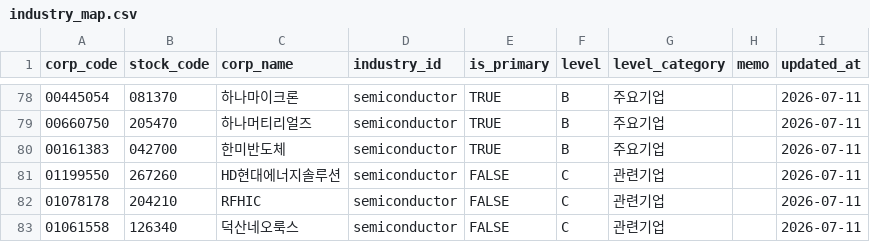
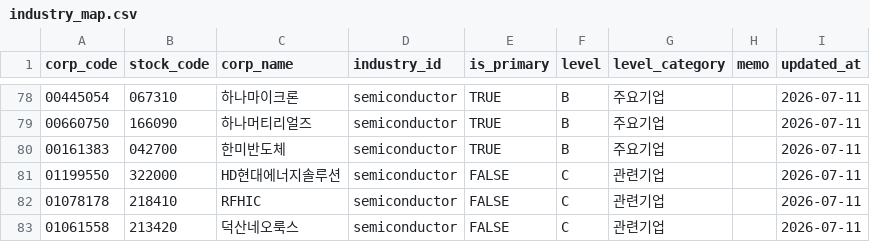
Before and after one commit to kkamak998-9123/project2, a CSV file: webapp/data/industry_map.csv, drawn as a sheet; only a part is shown, gaps mark what is left out; the diff covers the shown part only.

```diff
--- a/webapp/data/industry_map.csv
+++ b/webapp/data/industry_map.csv
@@ -78,6 +78,6 @@ corp_code,stock_code,corp_name,industry_id,is_primary,level,level_category,memo,
-00445054,081370,하나마이크론,semiconductor,TRUE,B,주요기업,,2026-07-11
-00660750,205470,하나머티리얼즈,semiconductor,TRUE,B,주요기업,,2026-07-11
+00445054,067310,하나마이크론,semiconductor,TRUE,B,주요기업,,2026-07-11
+00660750,166090,하나머티리얼즈,semiconductor,TRUE,B,주요기업,,2026-07-11
 00161383,042700,한미반도체,semiconductor,TRUE,B,주요기업,,2026-07-11
-01199550,267260,HD현대에너지솔루션,semiconductor,FALSE,C,관련기업,,2026-07-11
-01078178,204210,RFHIC,semiconductor,FALSE,C,관련기업,,2026-07-11
-01061558,126340,덕산네오룩스,semiconductor,FALSE,C,관련기업,,2026-07-11
+01199550,322000,HD현대에너지솔루션,semiconductor,FALSE,C,관련기업,,2026-07-11
+01078178,218410,RFHIC,semiconductor,FALSE,C,관련기업,,2026-07-11
+01061558,213420,덕산네오룩스,semiconductor,FALSE,C,관련기업,,2026-07-11
```
Also changed, not shown: 24 edited cells elsewhere in this file, webapp/data/companies_basic.csv, 5 other files.
